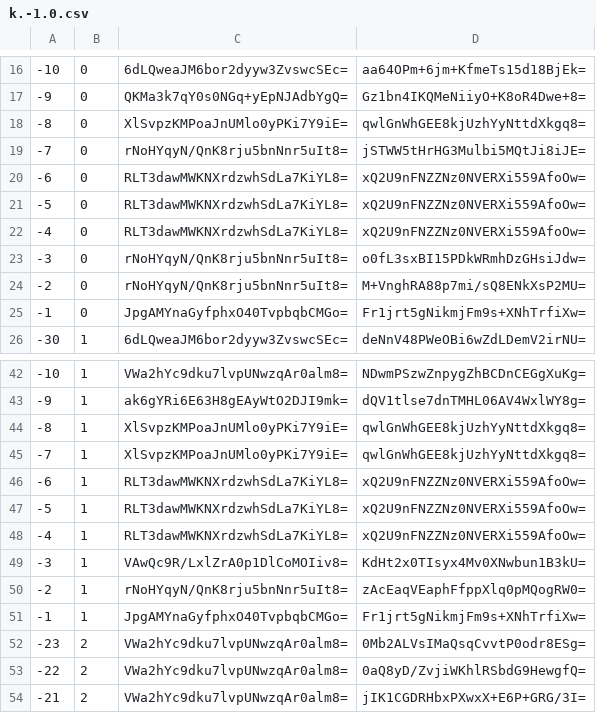
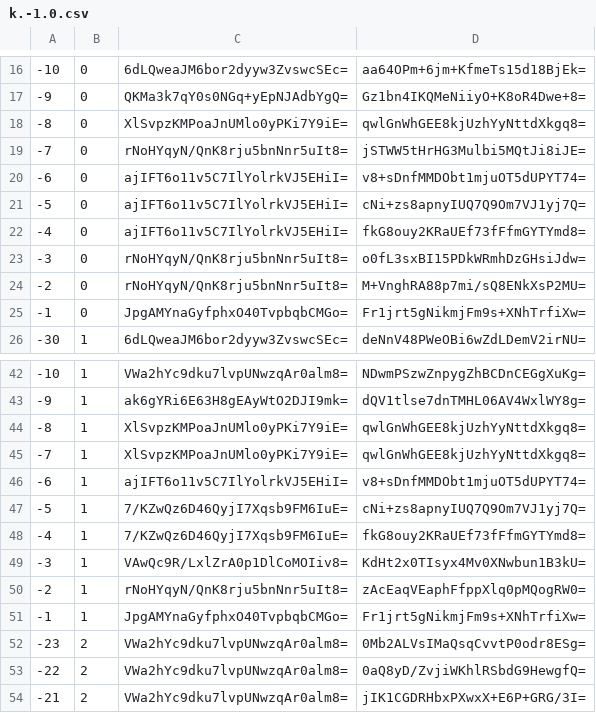
Before and after one commit to mochimochiomochi/mochicraftmap2, a CSV file: overworld/tiles/zoom.-1/metadata/k.-1.0.csv, drawn as a sheet; only a part is shown, gaps mark what is left out.

```diff
--- a/overworld/tiles/zoom.-1/metadata/k.-1.0.csv
+++ b/overworld/tiles/zoom.-1/metadata/k.-1.0.csv
@@ -19,5 +19,5 @@
 -7,0,rNoHYqyN/QnK8rju5bnNnr5uIt8=,jSTWW5tHrHG3Mulbi5MQtJi8iJE=
--6,0,RLT3dawMWKNXrdzwhSdLa7KiYL8=,xQ2U9nFNZZNz0NVERXi559AfoOw=
--5,0,RLT3dawMWKNXrdzwhSdLa7KiYL8=,xQ2U9nFNZZNz0NVERXi559AfoOw=
--4,0,RLT3dawMWKNXrdzwhSdLa7KiYL8=,xQ2U9nFNZZNz0NVERXi559AfoOw=
+-6,0,ajIFT6o11v5C7IlYolrkVJ5EHiI=,v8+sDnfMMDObt1mjuOT5dUPYT74=
+-5,0,ajIFT6o11v5C7IlYolrkVJ5EHiI=,cNi+zs8apnyIUQ7Q9Om7VJ1yj7Q=
+-4,0,ajIFT6o11v5C7IlYolrkVJ5EHiI=,fkG8ouy2KRaUEf73fFfmGYTYmd8=
 -3,0,rNoHYqyN/QnK8rju5bnNnr5uIt8=,o0fL3sxBI15PDkWRmhDzGHsiJdw=
@@ -45,5 +45,5 @@
 -7,1,XlSvpzKMPoaJnUMlo0yPKi7Y9iE=,qwlGnWhGEE8kjUzhYyNttdXkgq8=
--6,1,RLT3dawMWKNXrdzwhSdLa7KiYL8=,xQ2U9nFNZZNz0NVERXi559AfoOw=
--5,1,RLT3dawMWKNXrdzwhSdLa7KiYL8=,xQ2U9nFNZZNz0NVERXi559AfoOw=
--4,1,RLT3dawMWKNXrdzwhSdLa7KiYL8=,xQ2U9nFNZZNz0NVERXi559AfoOw=
+-6,1,ajIFT6o11v5C7IlYolrkVJ5EHiI=,v8+sDnfMMDObt1mjuOT5dUPYT74=
+-5,1,7/KZwQz6D46QyjI7Xqsb9FM6IuE=,cNi+zs8apnyIUQ7Q9Om7VJ1yj7Q=
+-4,1,7/KZwQz6D46QyjI7Xqsb9FM6IuE=,fkG8ouy2KRaUEf73fFfmGYTYmd8=
 -3,1,VAwQc9R/LxlZrA0p1DlCoMOIiv8=,KdHt2x0TIsyx4Mv0XNwbun1B3kU=
```
Also changed, not shown: overworld/tiles/zoom.-1/metadata/k.1.1.csv, overworld/tiles/zoom.-2/metadata/k.-1.0.csv, 32 other files.
